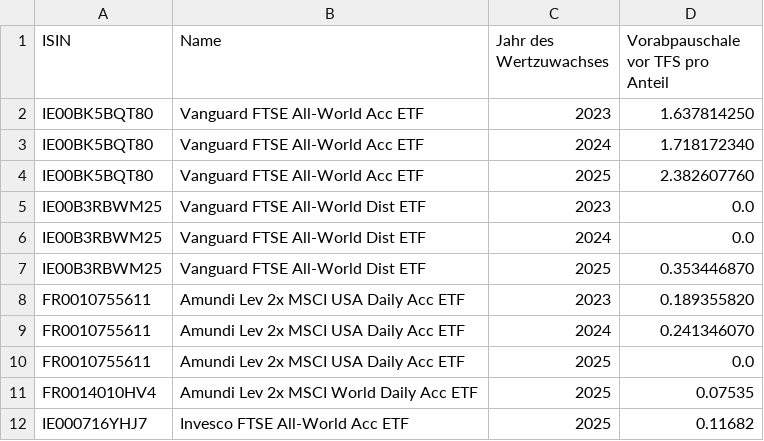
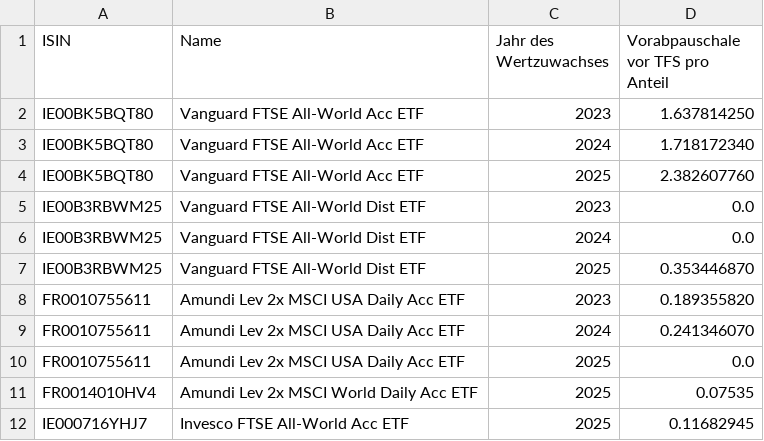
Before and after one commit to nspo/pyfifovap, a CSV file: etf_vorabpauschalen.csv, drawn as a sheet.

Commit message:
VAP-Zusammenfassung - danke an MelleD
Seite mit Zusammenfassung aller Vorabpauschalen je Jahr und Wertpapier.
Mit Zwischensummen und Gesamtsummen.
Ursprünglicher PR von MelleD (danke!) mit einigen Modifikationen hier.

Closes #2

Enthält auch etwas genaueren VAP-Wert 2025 für IE000716YHJ7.

```diff
--- a/etf_vorabpauschalen.csv
+++ b/etf_vorabpauschalen.csv
@@ -11,2 +11,2 @@ FR0010755611,Amundi Lev 2x MSCI USA Daily Acc ETF,2025,0.0
 FR0014010HV4,Amundi Lev 2x MSCI World Daily Acc ETF,2025,0.07535
-IE000716YHJ7,Invesco FTSE All-World Acc ETF,2025,0.11682
+IE000716YHJ7,Invesco FTSE All-World Acc ETF,2025,0.11682945
```
Also changed, not shown: 2 other files.
